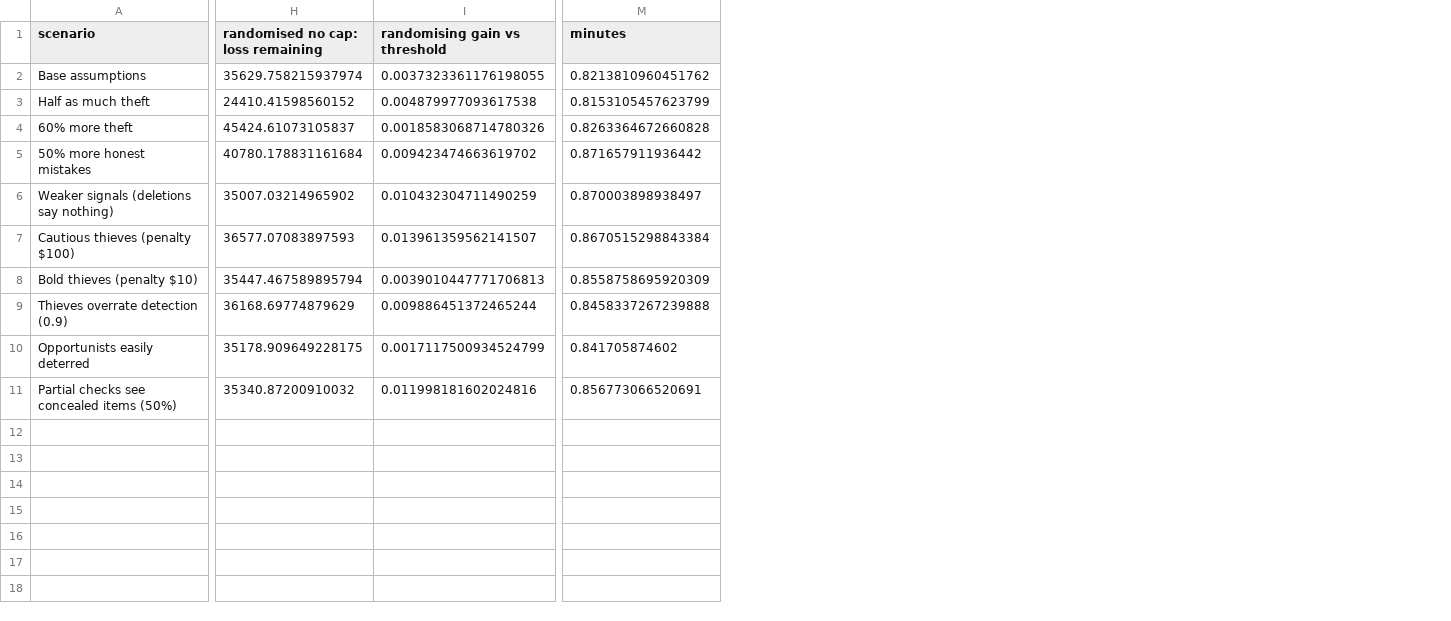
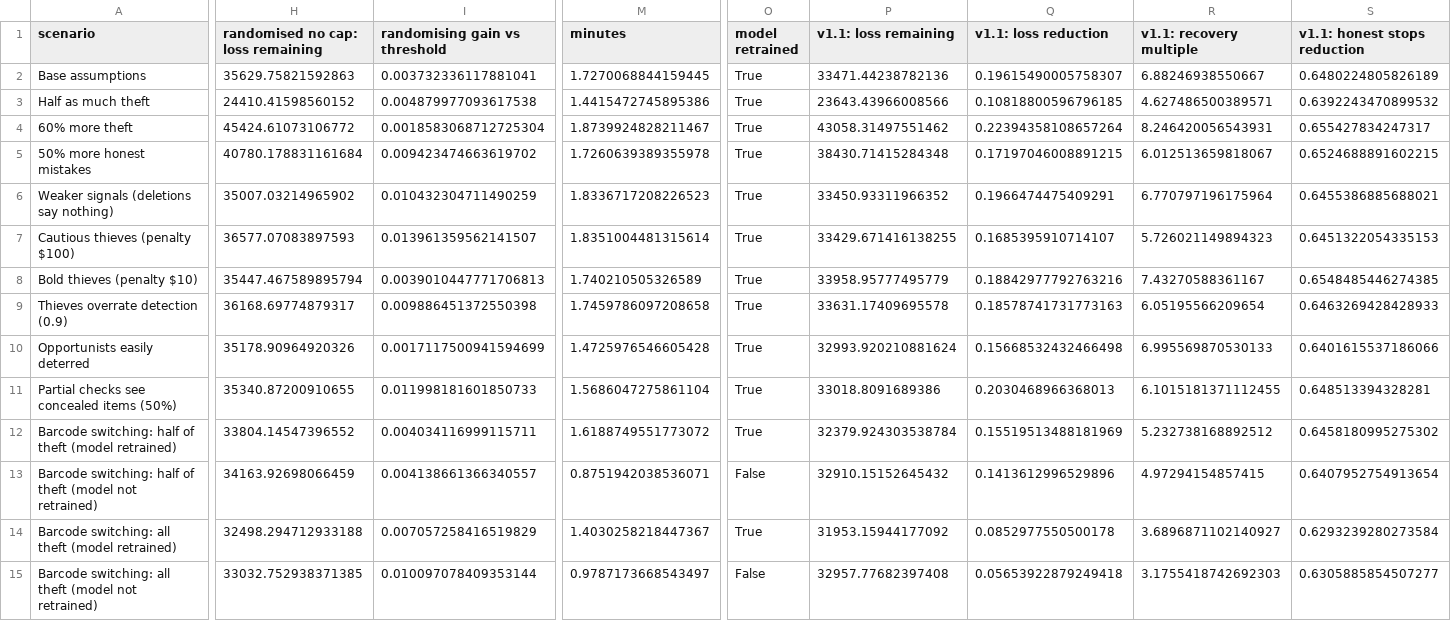
Before and after one commit to TilakHeble/smartshop-loss-engine, a CSV file: models/sensitivity.csv, drawn as a sheet; only a part is shown, gaps mark what is left out; rows hold the shown columns only; the diff covers the shown part only; the diff names each change by its address in the sheet, - before the commit and + after, or states it on an @@ line.

Commit message:
v1.1: unseen-theft stress test, size-neutral scores, new front page
- Barcode switching added to the simulator as a theft method the model was
  not designed around (count, pace and deletions look normal). Run with the
  model retrained and not retrained: the gain shrinks but never reverses
  (v1.1 still -5.7% loss with every thief switching and no retraining). Base
  world reproduced exactly with switching off.
- Size-neutral risk scores (policy v1.1): each session compared with
  similar-sized baskets, strength 0.5 chosen on the tuning period. Narrows
  the age gap (0.61 -> 0.69) and cuts loss further at the same colleague
  time: -20% loss, 7.1x recovery, -65% honest stops vs today. Beats v1.0 in
  all 14 stress tests. Served by the API, recalibrated weekly, on the dashboard
- README front page rewritten: result, how-it-works diagram, dashboard GIF,
  run in three commands; week-by-week detail moved to a build log
- Interview notes; one-command rebuild for Windows (python -m smartshop.run_all)
- Model card and business case updated; notebook 09; version 1.1.0

```diff
--- a/models/sensitivity.csv
+++ b/models/sensitivity.csv
+column O (model retrained), rows 2-11: all True
+column P (v1.1: loss remaining), rows 2-11: 33471.44238782136 | 23643.43966008566 | 43058.31497551462 | 38430.71415284348 | 33450.93311966352 | 33429.671416138255 | 33958.95777495779 | 33631.17409695578 | 32993.920210881624 | 33018.8091689386
+column Q (v1.1: loss reduction), rows 2-11: 0.19615490005758307 | 0.10818800596796185 | 0.22394358108657264 | 0.17197046008891215 | 0.1966474475409291 | 0.1685395910714107 | 0.18842977792763216 | 0.18578741731773163 | 0.15668532432466498 | 0.2030468966368013
+column R (v1.1: recovery multiple), rows 2-11: 6.88246938550667 | 4.627486500389571 | 8.246420056543931 | 6.012513659818067 | 6.770797196175964 | 5.726021149894323 | 7.43270588361167 | 6.05195566209654 | 6.995569870530133 | 6.1015181371112455
+column S (v1.1: honest stops reduction), rows 2-11: 0.6480224805826189 | 0.6392243470899532 | 0.655427834247317 | 0.6524688891602215 | 0.6455386885688021 | 0.6451322054335153 | 0.6548485446274385 | 0.6463269428428933 | 0.6401615537186066 | 0.648513394328281
-H2: 35629.758215937974
+H2: 35629.75821592863
-I2 (randomising gain vs threshold): 0.0037323361176198055
+I2 (randomising gain vs threshold): 0.003732336117881041
-M2 (minutes): 0.8213810960451762
+M2 (minutes): 1.7270068844159445
-M3 (minutes): 0.8153105457623799
+M3 (minutes): 1.4415472745895386
-H4: 45424.61073105837
+H4: 45424.61073106772
-I4 (randomising gain vs threshold): 0.0018583068714780326
+I4 (randomising gain vs threshold): 0.0018583068712725304
-M4 (minutes): 0.8263364672660828
+M4 (minutes): 1.8739924828211467
-M5 (minutes): 0.871657911936442
+M5 (minutes): 1.7260639389355978
-M6 (minutes): 0.870003898938497
+M6 (minutes): 1.8336717208226523
-M7 (minutes): 0.8670515298843384
+M7 (minutes): 1.8351004481315614
-M8 (minutes): 0.8558758695920309
+M8 (minutes): 1.740210505326589
-H9: 36168.69774879629
+H9: 36168.69774879317
-I9 (randomising gain vs threshold): 0.009886451372465244
+I9 (randomising gain vs threshold): 0.009886451372550398
-M9 (minutes): 0.8458337267239888
+M9 (minutes): 1.7459786097208658
-H10: 35178.909649228175
+H10: 35178.90964920326
-I10 (randomising gain vs threshold): 0.0017117500934524799
+I10 (randomising gain vs threshold): 0.0017117500941594699
-M10 (minutes): 0.841705874602
+M10 (minutes): 1.4725976546605428
-H11: 35340.87200910032
+H11: 35340.87200910655
-I11 (randomising gain vs threshold): 0.011998181602024816
+I11 (randomising gain vs threshold): 0.011998181601850733
-M11 (minutes): 0.856773066520691
+M11 (minutes): 1.5686047275861104
+row 12: Barcode switching: half of theft (model retrained) | 33804.14547396552 | 0.004034116999115711 | 1.6188749551773072 | True | 32379.924303538784 | 0.15519513488181969 | 5.232738168892512 | 0.6458180995275302
+row 13: Barcode switching: half of theft (model not retrained) | 34163.92698066459 | 0.004138661366340557 | 0.8751942038536071 | False | 32910.15152645432 | 0.1413612996529896 | 4.97294154857415 | 0.6407952754913654
+row 14: Barcode switching: all theft (model retrained) | 32498.294712933188 | 0.007057258416519829 | 1.4030258218447367 | True | 31953.15944177092 | 0.0852977550500178 | 3.6896871102140927 | 0.6293239280273584
+row 15: Barcode switching: all theft (model not retrained) | 33032.752938371385 | 0.010097078409353144 | 0.9787173668543497 | False | 32957.77682397408 | 0.05653922879249418 | 3.1755418742692303 | 0.6305885854507277
```
Also changed, not shown: 1 added column and 3 edited cells elsewhere in this file, 34 other files.
